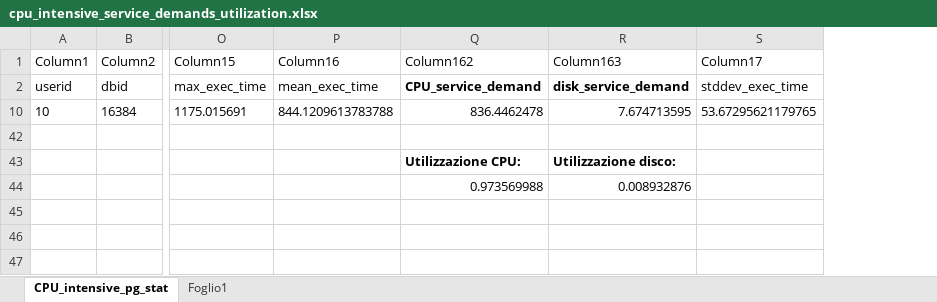
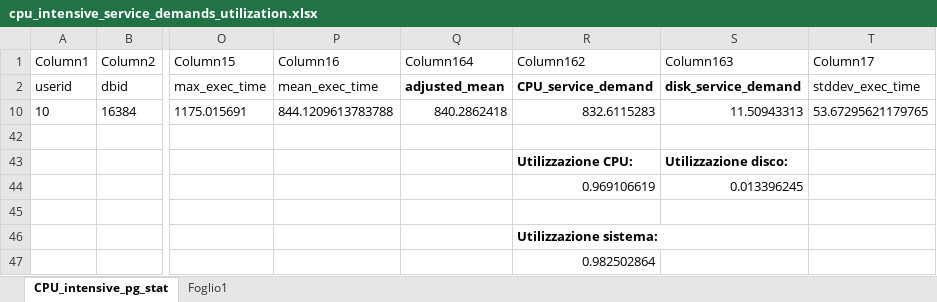
Before and after one commit to Xhst/tagd-projects, an Excel workbook: project-3/question_1/results/CPU_intensive/cpu_intensive_service_demands_utilization.xlsx, sheet CPU_intensive_pg_stat, drawn as a sheet; only a part is shown, gaps mark what is left out; values as stored, in another font and other column widths than the file's, no borders; table styles not drawn; addresses are those after the commit; rows hold the shown columns only; the diff names each change by its address in the sheet, - before the commit and + after, or states it on an @@ line.

Commit message:
added adjusted means to excels

```diff
--- a/project-3/question_1/results/CPU_intensive/cpu_intensive_service_demands_utilization.xlsx (sheet CPU_intensive_pg_stat)
+++ b/project-3/question_1/results/CPU_intensive/cpu_intensive_service_demands_utilization.xlsx (sheet CPU_intensive_pg_stat)
+column Q (Column164), rows 2-10: adjusted_mean | 840.2862418
-R10 (Column162): 836.4462478
+R10 (Column162): 832.6115283
-S10 (Column163): 7.674713595
+S10 (Column163): 11.50943313
+row 44:  |  |  |  |  | 0.969106619 | 0.013396245
-row 45:  |  |  |  | 0.973569988 | 0.008932876
+row 45: (empty)
+row 46:  |  |  |  |  | Utilizzazione sistema:
+row 47:  |  |  |  |  | 0.982502864
```
Also changed, not shown: project-3/question_1/results/LENOVO_1PROC_8GB_SF2_benchbase.xlsx, project-3/question_1/results/disk_intensive/disk_intensive_service_demands_utilizations.xlsx.
